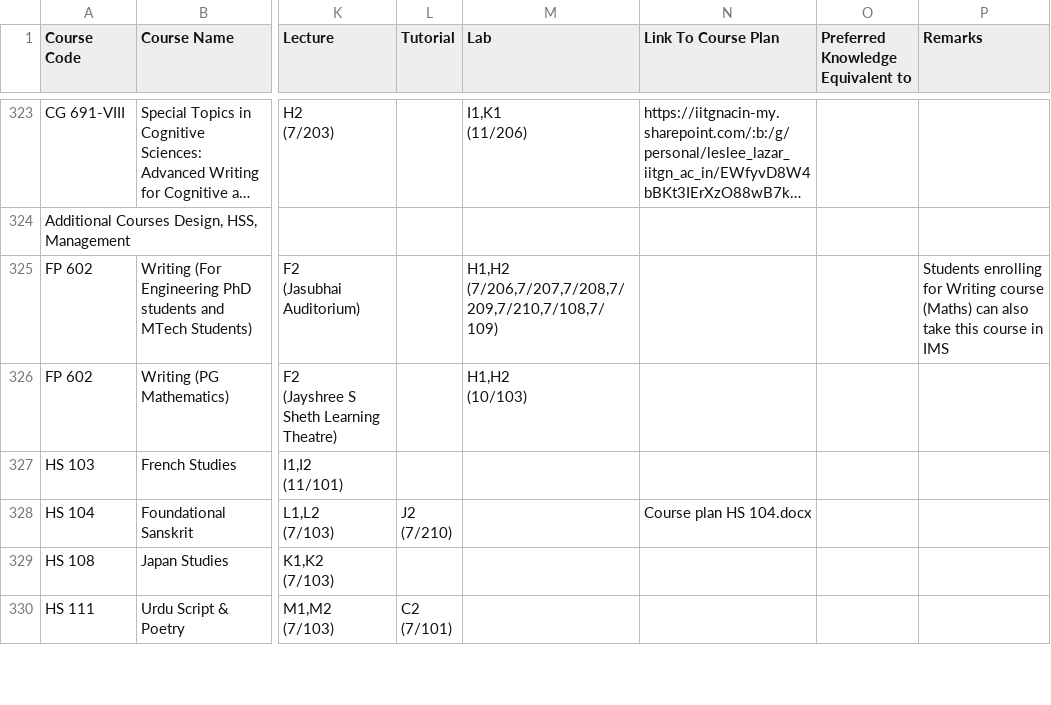
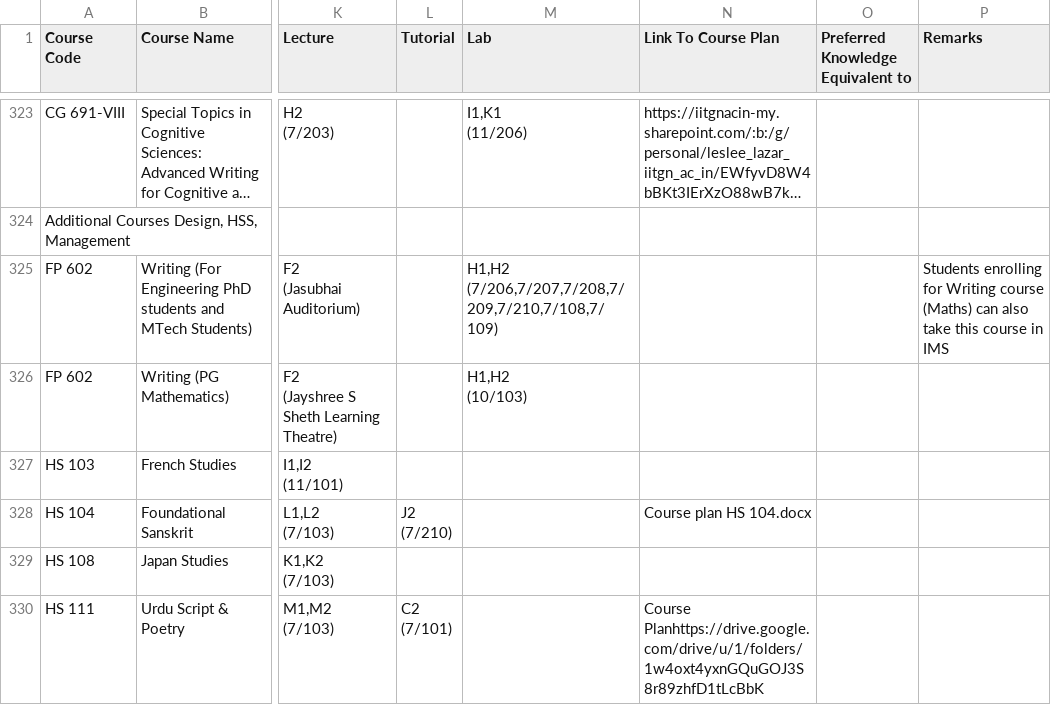
Before and after one commit to Naveen-Pal/timetable, a CSV file: Timetable.csv, drawn as a sheet; only a part is shown, gaps mark what is left out; long unchanged cells end in …; the diff covers the shown part only; the diff names each change by its address in the sheet, - before the commit and + after, or states it on an @@ line.

```diff
--- a/Timetable.csv
+++ b/Timetable.csv
-N330 (Link To Course Plan): (empty)
+N330 (Link To Course Plan): Course Planhttps://drive.google.com/drive/u/1/folders/1w4oxt4yxnGQuGOJ3S8r89zhfD1tLcBbK
```
Also changed, not shown: 5 edited cells elsewhere in this file.
